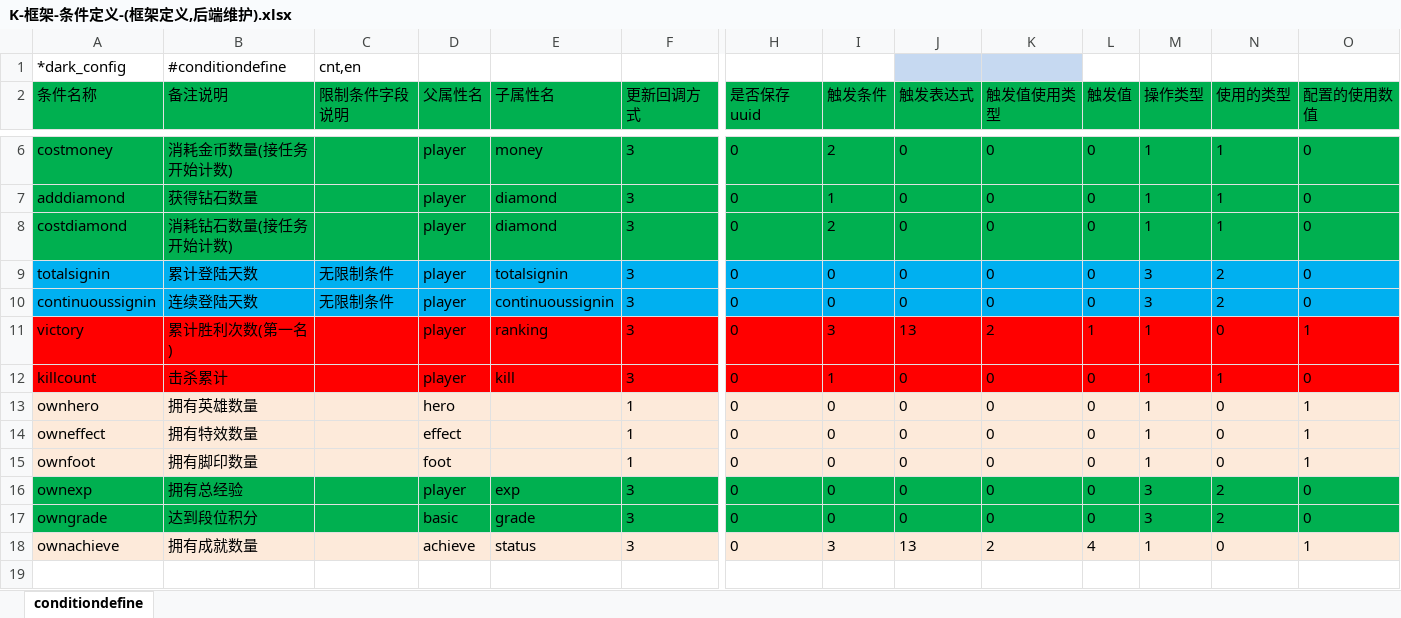
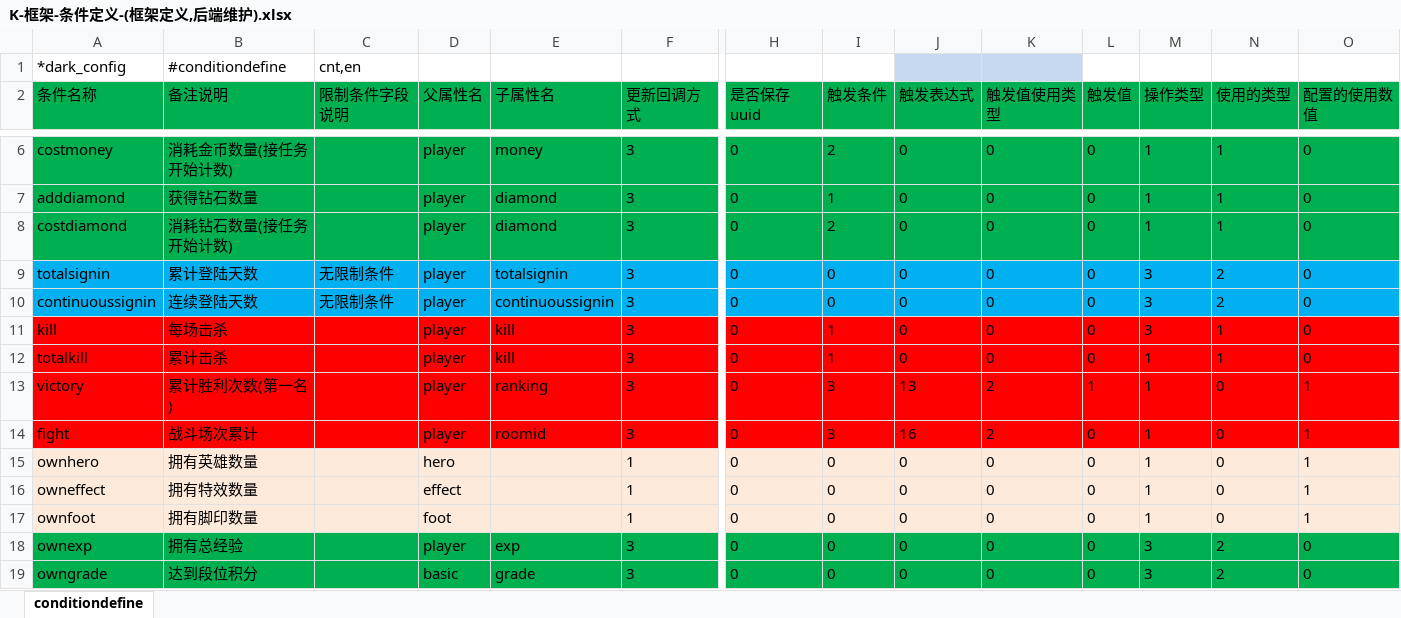
Before and after one commit to lori227/Fighter, an Excel workbook: Resource/excel/K-框架-条件定义-(框架定义,后端维护).xlsx, sheet conditiondefine, drawn as a sheet; only a part is shown, gaps mark what is left out; the shorter side is filled out with more unchanged rows; values as stored, in another font and other column widths than the file's, no borders; conditional formats not drawn; removed rows and columns are numbered as before the commit, all else as after; rows hold the shown columns only; the diff names each change by its address in the sheet, - before the commit and + after, or states it on an @@ line.

```diff
--- a/Resource/excel/K-框架-条件定义-(框架定义,后端维护).xlsx (sheet conditiondefine)
+++ b/Resource/excel/K-框架-条件定义-(框架定义,后端维护).xlsx (sheet conditiondefine)
+row 11: kill | 每场击杀 |  | player | kill | 3 | 0 | 1 | 0 | 0 | 0 | 3 | 1 | 0
+row 12: totalkill | 累计击杀 |  | player | kill | 3 | 0 | 1 | 0 | 0 | 0 | 1 | 1 | 0
-row 12: killcount | 击杀累计 |  | player | kill | 3 | 0 | 1 | 0 | 0 | 0 | 1 | 1 | 0
+row 14: fight | 战斗场次累计 |  | player | roomid | 3 | 0 | 3 | 16 | 2 | 0 | 1 | 0 | 1
```
Also changed, not shown: 3 other files.
